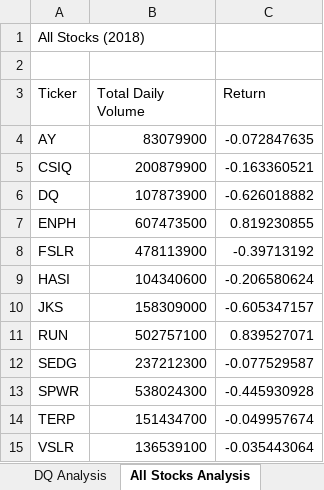
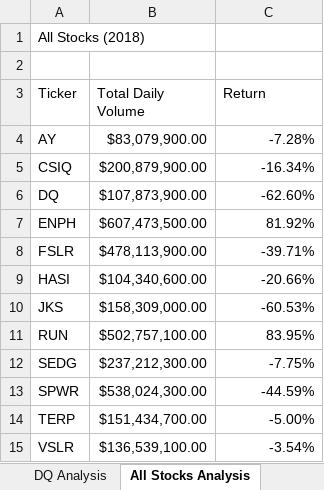
Before and after one commit to AaraniSivasekaram/Stock-Analysis, an Excel workbook: green_stocks.xlsm, sheet All Stocks Analysis, drawn as a sheet; values as stored, in another font and other column widths than the file's, no cell formats; charts and pictures not drawn; the diff names each change by its address in the sheet, - before the commit and + after, or states it on an @@ line.

```diff
--- a/green_stocks.xlsm (sheet All Stocks Analysis)
+++ b/green_stocks.xlsm (sheet All Stocks Analysis)
-B4 (Total Daily Volume): 83079900
+B4 (Total Daily Volume): $83,079,900.00
-C4 (Return): -0.072847635
+C4 (Return): -7.28%
-B5 (Total Daily Volume): 200879900
+B5 (Total Daily Volume): $200,879,900.00
-C5 (Return): -0.163360521
+C5 (Return): -16.34%
-B6 (Total Daily Volume): 107873900
+B6 (Total Daily Volume): $107,873,900.00
-C6 (Return): -0.626018882
+C6 (Return): -62.60%
-B7 (Total Daily Volume): 607473500
+B7 (Total Daily Volume): $607,473,500.00
-C7 (Return): 0.819230855
+C7 (Return): 81.92%
-B8 (Total Daily Volume): 478113900
+B8 (Total Daily Volume): $478,113,900.00
-C8 (Return): -0.39713192
+C8 (Return): -39.71%
-B9 (Total Daily Volume): 104340600
+B9 (Total Daily Volume): $104,340,600.00
-C9 (Return): -0.206580624
+C9 (Return): -20.66%
-B10 (Total Daily Volume): 158309000
+B10 (Total Daily Volume): $158,309,000.00
-C10 (Return): -0.605347157
+C10 (Return): -60.53%
-B11 (Total Daily Volume): 502757100
+B11 (Total Daily Volume): $502,757,100.00
-C11 (Return): 0.839527071
+C11 (Return): 83.95%
-B12 (Total Daily Volume): 237212300
+B12 (Total Daily Volume): $237,212,300.00
-C12 (Return): -0.077529587
+C12 (Return): -7.75%
-B13 (Total Daily Volume): 538024300
+B13 (Total Daily Volume): $538,024,300.00
-C13 (Return): -0.445930928
+C13 (Return): -44.59%
-B14 (Total Daily Volume): 151434700
+B14 (Total Daily Volume): $151,434,700.00
-C14 (Return): -0.049957674
+C14 (Return): -5.00%
-B15 (Total Daily Volume): 136539100
+B15 (Total Daily Volume): $136,539,100.00
-C15 (Return): -0.035443064
+C15 (Return): -3.54%
```
Also changed, not shown: cell formats, charts or pictures.
